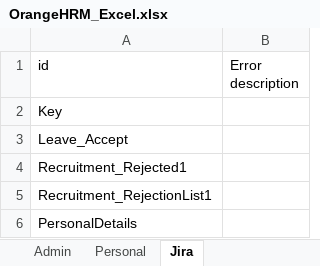
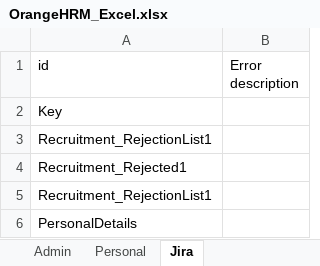
Before and after one commit to Akil02/UI_Automation, an Excel workbook: src/main/java/Repository/OrangeHRM_Excel.xlsx, sheet Jira, drawn as a sheet; values as stored, in another font and other column widths than the file's, no borders; the diff names each change by its address in the sheet, - before the commit and + after, or states it on an @@ line.

```diff
--- a/src/main/java/Repository/OrangeHRM_Excel.xlsx (sheet Jira)
+++ b/src/main/java/Repository/OrangeHRM_Excel.xlsx (sheet Jira)
-A3 (id): Leave_Accept
+A3 (id): Recruitment_RejectionList1
```
Also changed, not shown: sheet Admin, target/classes/Repository/OrangeHRM_Excel.xlsx, 18 other files.
